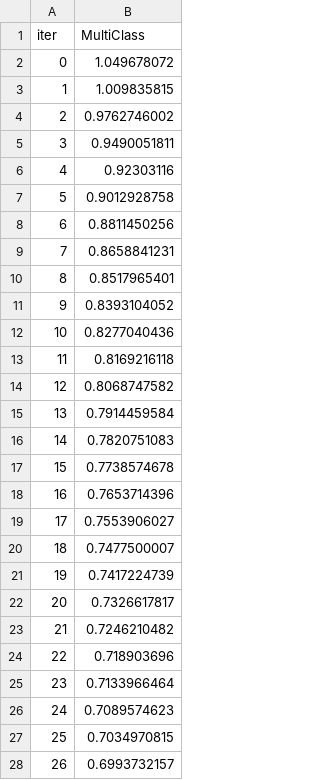
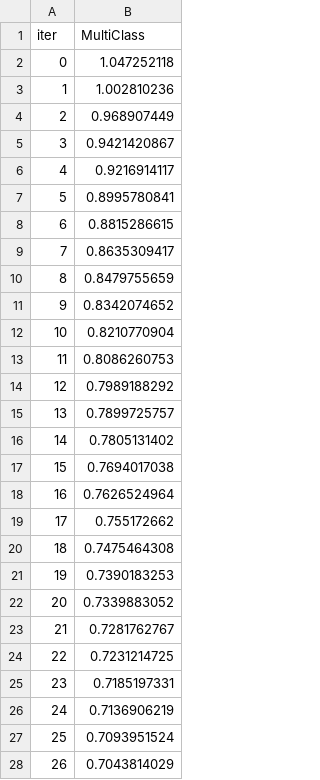
Before and after one commit to Yimei-Yang/Kaggle-MulticlassPrediction, a TSV file: catboost_info/learn_error.tsv, drawn as a sheet; only a part is shown; the diff covers the shown part only.

```diff
--- a/catboost_info/learn_error.tsv
+++ b/catboost_info/learn_error.tsv
@@ -1,28 +1,28 @@
 iter	MultiClass
-0	1.049678072
-1	1.009835815
-2	0.9762746002
-3	0.9490051811
-4	0.92303116
-5	0.9012928758
-6	0.8811450256
-7	0.8658841231
-8	0.8517965401
-9	0.8393104052
-10	0.8277040436
-11	0.8169216118
-12	0.8068747582
-13	0.7914459584
-14	0.7820751083
-15	0.7738574678
-16	0.7653714396
-17	0.7553906027
-18	0.7477500007
-19	0.7417224739
-20	0.7326617817
-21	0.7246210482
-22	0.718903696
-23	0.7133966464
-24	0.7089574623
-25	0.7034970815
-26	0.6993732157
+0	1.047252118
+1	1.002810236
+2	0.968907449
+3	0.9421420867
+4	0.9216914117
+5	0.8995780841
+6	0.8815286615
+7	0.8635309417
+8	0.8479755659
+9	0.8342074652
+10	0.8210770904
+11	0.8086260753
+12	0.7989188292
+13	0.7899725757
+14	0.7805131402
+15	0.7694017038
+16	0.7626524964
+17	0.755172662
+18	0.7475464308
+19	0.7390183253
+20	0.7339883052
+21	0.7281762767
+22	0.7231214725
+23	0.7185197331
+24	0.7136906219
+25	0.7093951524
+26	0.7043814029
```
Also changed, not shown: 73 edited cells elsewhere in this file, catboost_info/time_left.tsv, 3 other files.
